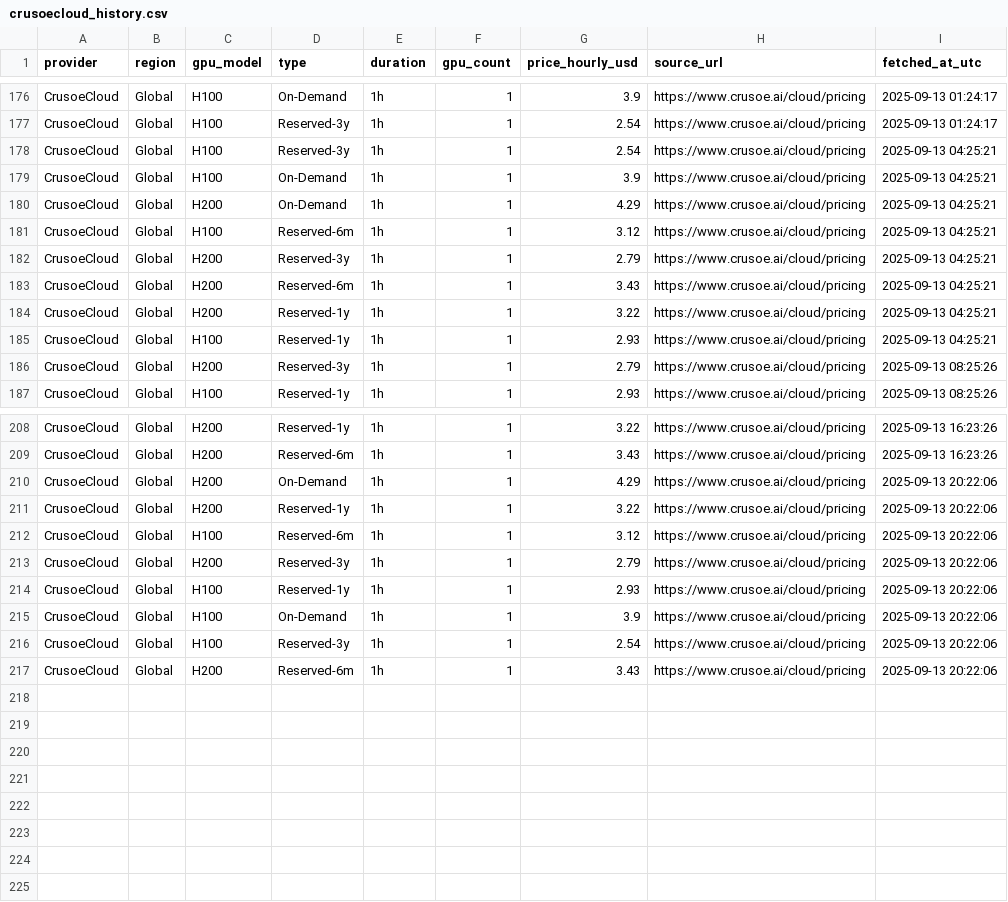
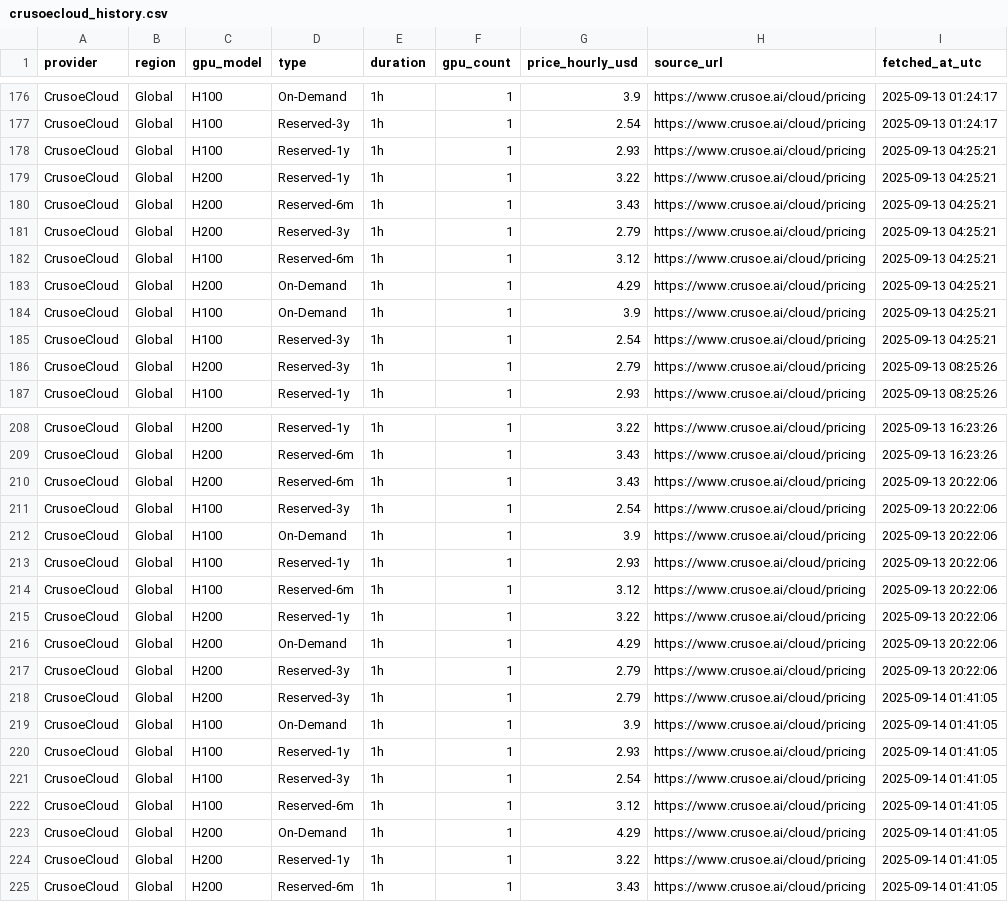
Before and after one commit to forwardcompute/ComputePricing, a CSV file: docs/data/history/crusoecloud_history.csv, drawn as a sheet; only a part is shown, gaps mark what is left out; the diff covers the shown part only.

```diff
--- a/docs/data/history/crusoecloud_history.csv
+++ b/docs/data/history/crusoecloud_history.csv
@@ -177,10 +177,10 @@ CrusoeCloud,Global,H100,On-Demand,1h,1,3.9,https://www.crusoe.ai/cloud/pricing,2
 CrusoeCloud,Global,H100,Reserved-3y,1h,1,2.54,https://www.crusoe.ai/cloud/pricing,2025-09-13 01:24:17
+CrusoeCloud,Global,H100,Reserved-1y,1h,1,2.93,https://www.crusoe.ai/cloud/pricing,2025-09-13 04:25:21
+CrusoeCloud,Global,H200,Reserved-1y,1h,1,3.22,https://www.crusoe.ai/cloud/pricing,2025-09-13 04:25:21
+CrusoeCloud,Global,H200,Reserved-6m,1h,1,3.43,https://www.crusoe.ai/cloud/pricing,2025-09-13 04:25:21
+CrusoeCloud,Global,H200,Reserved-3y,1h,1,2.79,https://www.crusoe.ai/cloud/pricing,2025-09-13 04:25:21
+CrusoeCloud,Global,H100,Reserved-6m,1h,1,3.12,https://www.crusoe.ai/cloud/pricing,2025-09-13 04:25:21
+CrusoeCloud,Global,H200,On-Demand,1h,1,4.29,https://www.crusoe.ai/cloud/pricing,2025-09-13 04:25:21
+CrusoeCloud,Global,H100,On-Demand,1h,1,3.9,https://www.crusoe.ai/cloud/pricing,2025-09-13 04:25:21
 CrusoeCloud,Global,H100,Reserved-3y,1h,1,2.54,https://www.crusoe.ai/cloud/pricing,2025-09-13 04:25:21
-CrusoeCloud,Global,H100,On-Demand,1h,1,3.9,https://www.crusoe.ai/cloud/pricing,2025-09-13 04:25:21
-CrusoeCloud,Global,H200,On-Demand,1h,1,4.29,https://www.crusoe.ai/cloud/pricing,2025-09-13 04:25:21
-CrusoeCloud,Global,H100,Reserved-6m,1h,1,3.12,https://www.crusoe.ai/cloud/pricing,2025-09-13 04:25:21
-CrusoeCloud,Global,H200,Reserved-3y,1h,1,2.79,https://www.crusoe.ai/cloud/pricing,2025-09-13 04:25:21
-CrusoeCloud,Global,H200,Reserved-6m,1h,1,3.43,https://www.crusoe.ai/cloud/pricing,2025-09-13 04:25:21
-CrusoeCloud,Global,H200,Reserved-1y,1h,1,3.22,https://www.crusoe.ai/cloud/pricing,2025-09-13 04:25:21
-CrusoeCloud,Global,H100,Reserved-1y,1h,1,2.93,https://www.crusoe.ai/cloud/pricing,2025-09-13 04:25:21
 CrusoeCloud,Global,H200,Reserved-3y,1h,1,2.79,https://www.crusoe.ai/cloud/pricing,2025-09-13 08:25:26
@@ -209,9 +209,17 @@ CrusoeCloud,Global,H200,Reserved-1y,1h,1,3.22,https://www.crusoe.ai/cloud/pricin
 CrusoeCloud,Global,H200,Reserved-6m,1h,1,3.43,https://www.crusoe.ai/cloud/pricing,2025-09-13 16:23:26
+CrusoeCloud,Global,H200,Reserved-6m,1h,1,3.43,https://www.crusoe.ai/cloud/pricing,2025-09-13 20:22:06
+CrusoeCloud,Global,H100,Reserved-3y,1h,1,2.54,https://www.crusoe.ai/cloud/pricing,2025-09-13 20:22:06
+CrusoeCloud,Global,H100,On-Demand,1h,1,3.9,https://www.crusoe.ai/cloud/pricing,2025-09-13 20:22:06
+CrusoeCloud,Global,H100,Reserved-1y,1h,1,2.93,https://www.crusoe.ai/cloud/pricing,2025-09-13 20:22:06
+CrusoeCloud,Global,H100,Reserved-6m,1h,1,3.12,https://www.crusoe.ai/cloud/pricing,2025-09-13 20:22:06
+CrusoeCloud,Global,H200,Reserved-1y,1h,1,3.22,https://www.crusoe.ai/cloud/pricing,2025-09-13 20:22:06
 CrusoeCloud,Global,H200,On-Demand,1h,1,4.29,https://www.crusoe.ai/cloud/pricing,2025-09-13 20:22:06
-CrusoeCloud,Global,H200,Reserved-1y,1h,1,3.22,https://www.crusoe.ai/cloud/pricing,2025-09-13 20:22:06
-CrusoeCloud,Global,H100,Reserved-6m,1h,1,3.12,https://www.crusoe.ai/cloud/pricing,2025-09-13 20:22:06
 CrusoeCloud,Global,H200,Reserved-3y,1h,1,2.79,https://www.crusoe.ai/cloud/pricing,2025-09-13 20:22:06
-CrusoeCloud,Global,H100,Reserved-1y,1h,1,2.93,https://www.crusoe.ai/cloud/pricing,2025-09-13 20:22:06
-CrusoeCloud,Global,H100,On-Demand,1h,1,3.9,https://www.crusoe.ai/cloud/pricing,2025-09-13 20:22:06
-CrusoeCloud,Global,H100,Reserved-3y,1h,1,2.54,https://www.crusoe.ai/cloud/pricing,2025-09-13 20:22:06
-CrusoeCloud,Global,H200,Reserved-6m,1h,1,3.43,https://www.crusoe.ai/cloud/pricing,2025-09-13 20:22:06
+CrusoeCloud,Global,H200,Reserved-3y,1h,1,2.79,https://www.crusoe.ai/cloud/pricing,2025-09-14 01:41:05
+CrusoeCloud,Global,H100,On-Demand,1h,1,3.9,https://www.crusoe.ai/cloud/pricing,2025-09-14 01:41:05
+CrusoeCloud,Global,H100,Reserved-1y,1h,1,2.93,https://www.crusoe.ai/cloud/pricing,2025-09-14 01:41:05
+CrusoeCloud,Global,H100,Reserved-3y,1h,1,2.54,https://www.crusoe.ai/cloud/pricing,2025-09-14 01:41:05
+CrusoeCloud,Global,H100,Reserved-6m,1h,1,3.12,https://www.crusoe.ai/cloud/pricing,2025-09-14 01:41:05
+CrusoeCloud,Global,H200,On-Demand,1h,1,4.29,https://www.crusoe.ai/cloud/pricing,2025-09-14 01:41:05
+CrusoeCloud,Global,H200,Reserved-1y,1h,1,3.22,https://www.crusoe.ai/cloud/pricing,2025-09-14 01:41:05
+CrusoeCloud,Global,H200,Reserved-6m,1h,1,3.43,https://www.crusoe.ai/cloud/pricing,2025-09-14 01:41:05
```
Also changed, not shown: 73 moved rows elsewhere in this file, docs/data/history/brokkr_history.csv, docs/data/history/lambda_labs_history.csv, 24 other files.
